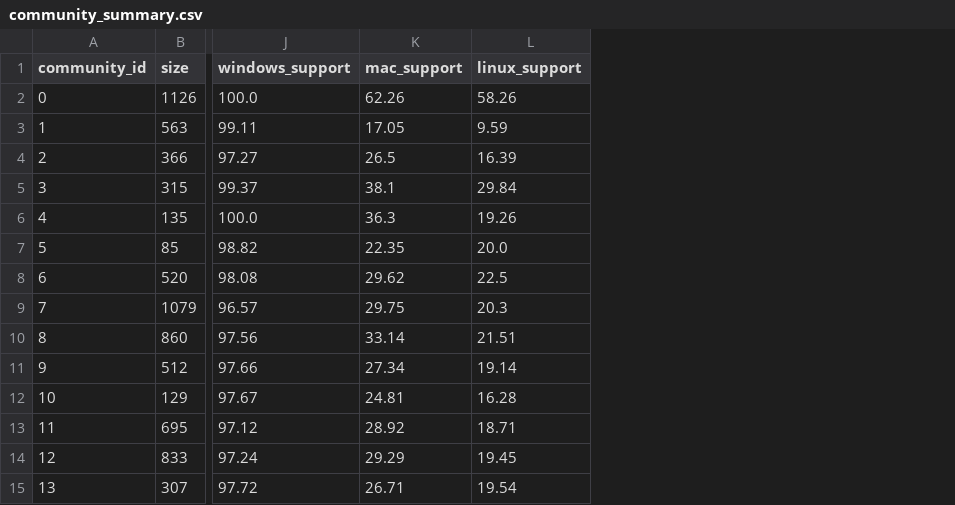
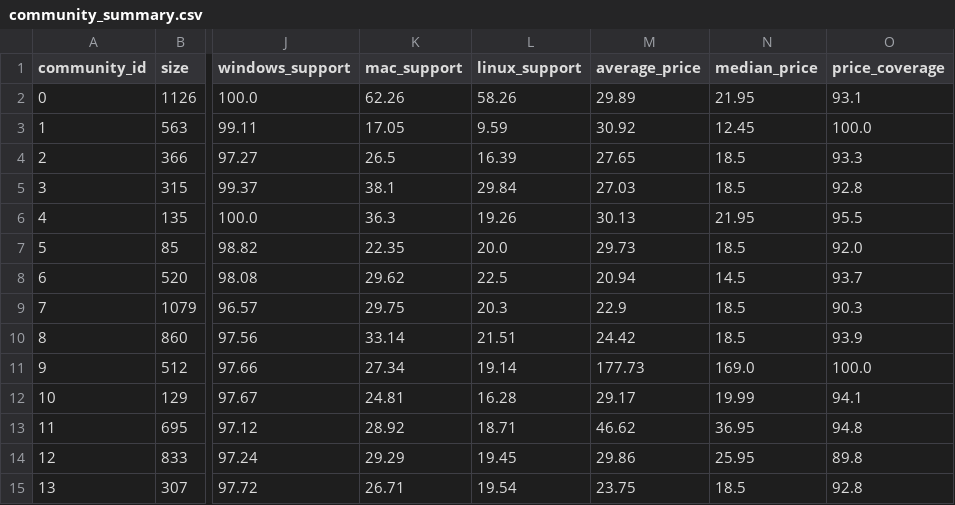
Before and after one commit to YonatanLevy97/steam-dataset-crawler, a CSV file: louvain_14_communities_analysis/community_summary.csv, drawn as a sheet; only a part is shown, gaps mark what is left out; the diff names each change by its address in the sheet, - before the commit and + after, or states it on an @@ line.

```diff
--- a/louvain_14_communities_analysis/community_summary.csv
+++ b/louvain_14_communities_analysis/community_summary.csv
+column M (average_price), rows 2-15: 29.89 | 30.92 | 27.65 | 27.03 | 30.13 | 29.73 | 20.94 | 22.9 | 24.42 | 177.73 | 29.17 | 46.62 | 29.86 | 23.75
+column N (median_price), rows 2-15: 21.95 | 12.45 | 18.5 | 18.5 | 21.95 | 18.5 | 14.5 | 18.5 | 18.5 | 169.0 | 19.99 | 36.95 | 25.95 | 18.5
+column O (price_coverage), rows 2-15: 93.1 | 100.0 | 93.3 | 92.8 | 95.5 | 92.0 | 93.7 | 90.3 | 93.9 | 100.0 | 94.1 | 94.8 | 89.8 | 92.8
```
Also changed, not shown: 2 other files.
